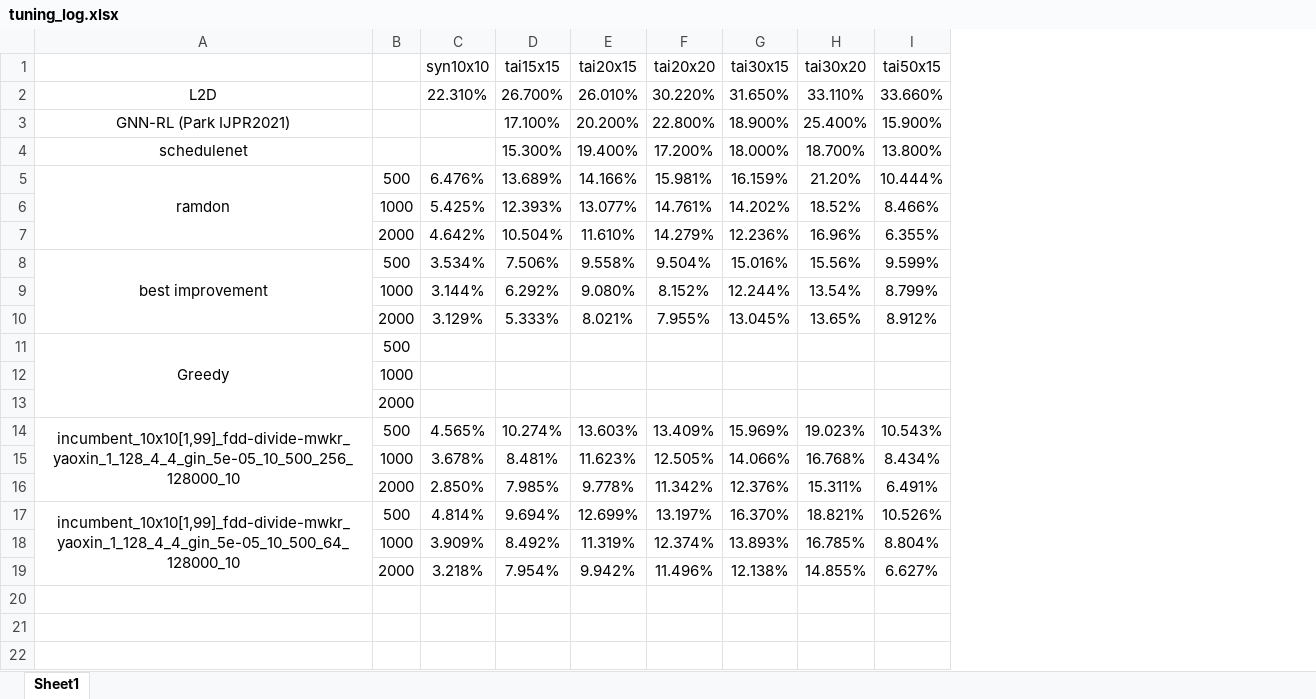
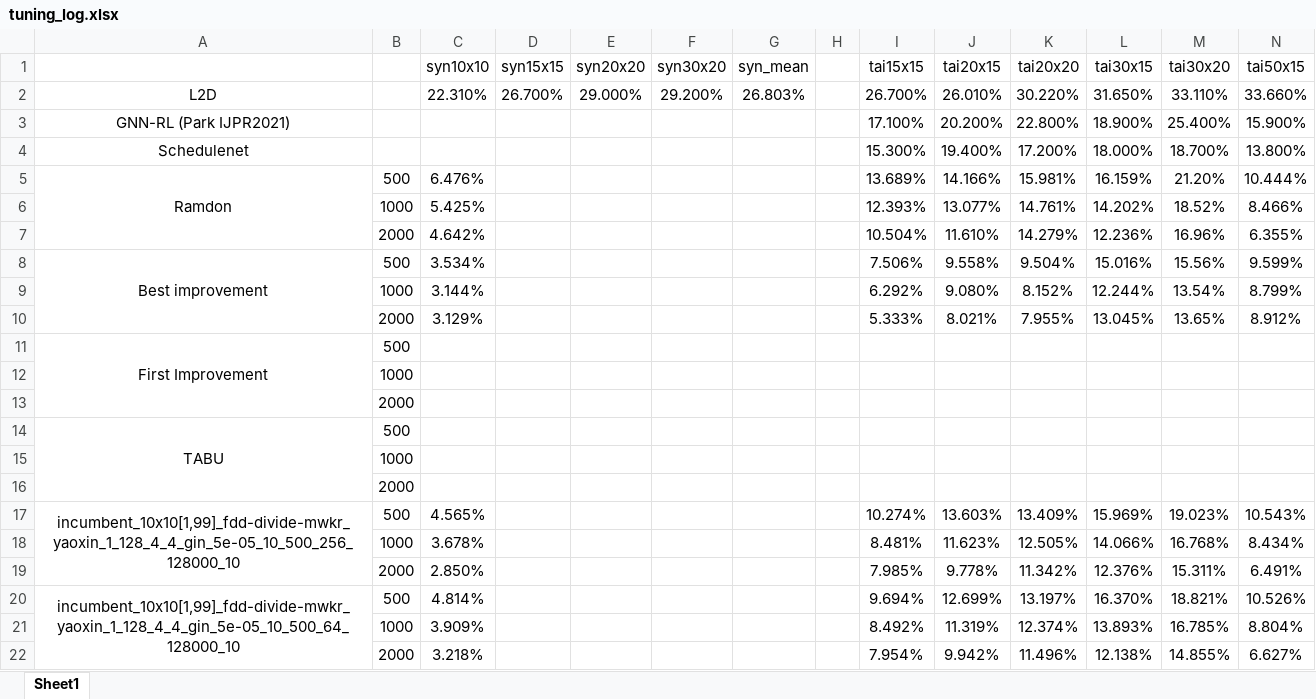
Before and after one commit to zcaicaros/L2S, an Excel workbook: test_results/tuning_log.xlsx, sheet Sheet1, drawn as a sheet; only a part is shown; values as stored, in another font and other column widths than the file's, no borders; removed rows and columns are numbered as before the commit, all else as after; rows hold the shown columns only; the diff names each change by its address in the sheet, - before the commit and + after, or states it on an @@ line.

Commit message:
update_tuning_log

```diff
--- a/test_results/tuning_log.xlsx (sheet Sheet1)
+++ b/test_results/tuning_log.xlsx (sheet Sheet1)
+column D (syn15x15), row 2: 26.700%
+column E (syn20x20), row 2: 29.000%
+column F (syn30x20), row 2: 29.200%
+column G (syn_mean), row 2: 26.803%
+column H, empty
-A4: schedulenet
+A4: Schedulenet
-A5: ramdon
+A5: Ramdon
-A8: best improvement
+A8: Best improvement
-A11: Greedy
+A11: First Improvement
-A11:A13 merged
+A11:A13 merged
+row 12:  | 1000
+row 13:  | 2000
+row 14: TABU | 500
```
Also changed, not shown: formulas that keep their value, 4 other files.
